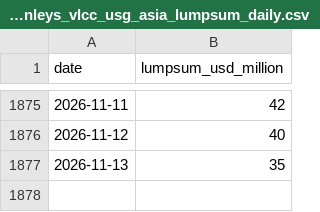
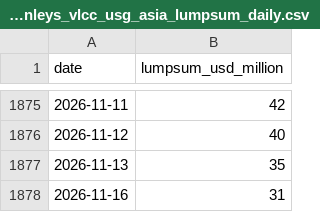
Before and after one commit to Data4ThePeople/VLCC, a CSV file: data/fearnleys_vlcc_usg_asia_lumpsum_daily.csv, drawn as a sheet; only a part is shown, gaps mark what is left out; the diff names each change by its address in the sheet, - before the commit and + after, or states it on an @@ line.

```diff
--- a/data/fearnleys_vlcc_usg_asia_lumpsum_daily.csv
+++ b/data/fearnleys_vlcc_usg_asia_lumpsum_daily.csv
+row 1878: 2026-11-16 | 31
```
Also changed, not shown: data/crude_spot_vs_futures_daily.csv, data/fearnleys_vlcc_meg_feast_daily.csv, 4 other files.
